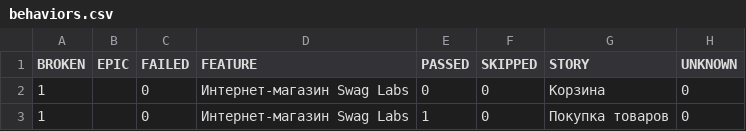
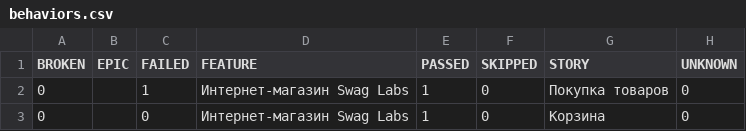
Before and after one commit to zamirovskiyv/automation, a CSV file: data/behaviors.csv, drawn as a sheet.

```diff
--- a/data/behaviors.csv
+++ b/data/behaviors.csv
@@ -1,3 +1,3 @@
 "BROKEN","EPIC","FAILED","FEATURE","PASSED","SKIPPED","STORY","UNKNOWN"
-"1","","0","Интернет-магазин Swag Labs","0","0","Корзина","0"
-"1","","0","Интернет-магазин Swag Labs","1","0","Покупка товаров","0"
+"0","","1","Интернет-магазин Swag Labs","1","0","Покупка товаров","0"
+"0","","0","Интернет-магазин Swag Labs","1","0","Корзина","0"
```
Also changed, not shown: data/suites.csv, 32 other files.
